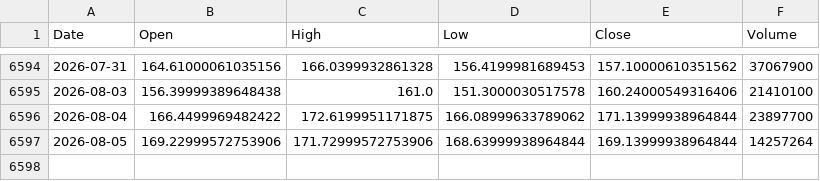
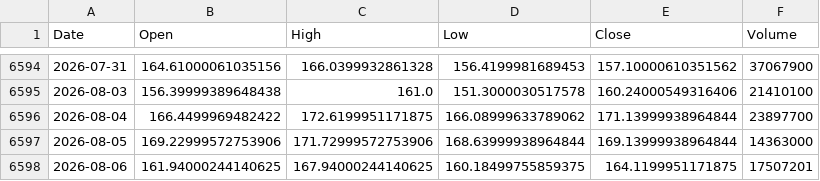
Before and after one commit to kittycapital/etf_fund_flow, a CSV file: data/prices/EWY.csv, drawn as a sheet; only a part is shown, gaps mark what is left out.

```diff
--- a/data/prices/EWY.csv
+++ b/data/prices/EWY.csv
@@ -6596,2 +6596,3 @@ Date,Open,High,Low,Close,Volume
 2026-08-04,166.4499969482422,172.6199951171875,166.08999633789062,171.13999938964844,23897700
-2026-08-05,169.22999572753906,171.72999572753906,168.63999938964844,169.13999938964844,14257264
+2026-08-05,169.22999572753906,171.72999572753906,168.63999938964844,169.13999938964844,14363000
+2026-08-06,161.94000244140625,167.94000244140625,160.18499755859375,164.1199951171875,17507201
```
Also changed, not shown: data/prices/FXI.csv, data/prices/LQD.csv, 47 other files.
